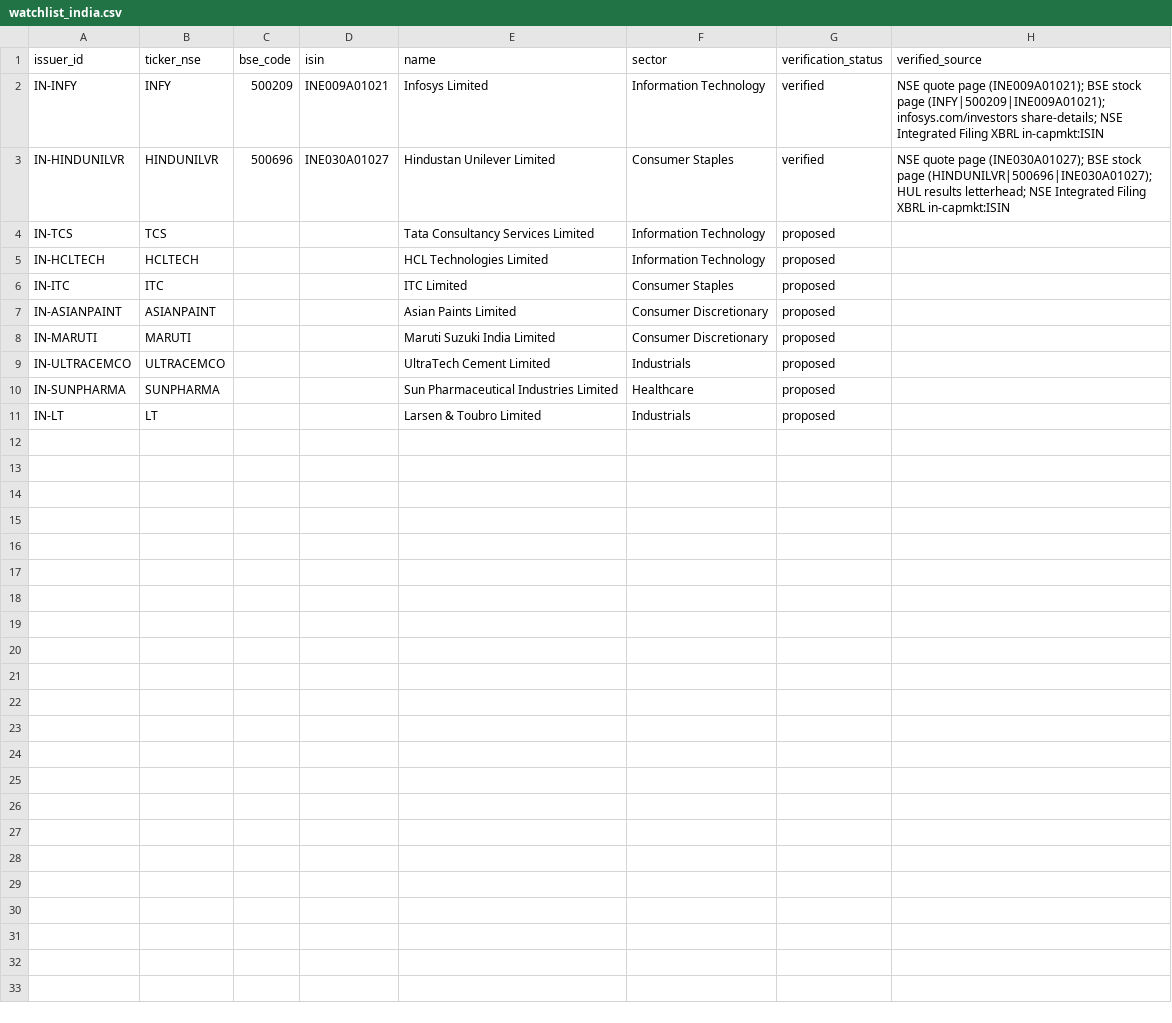
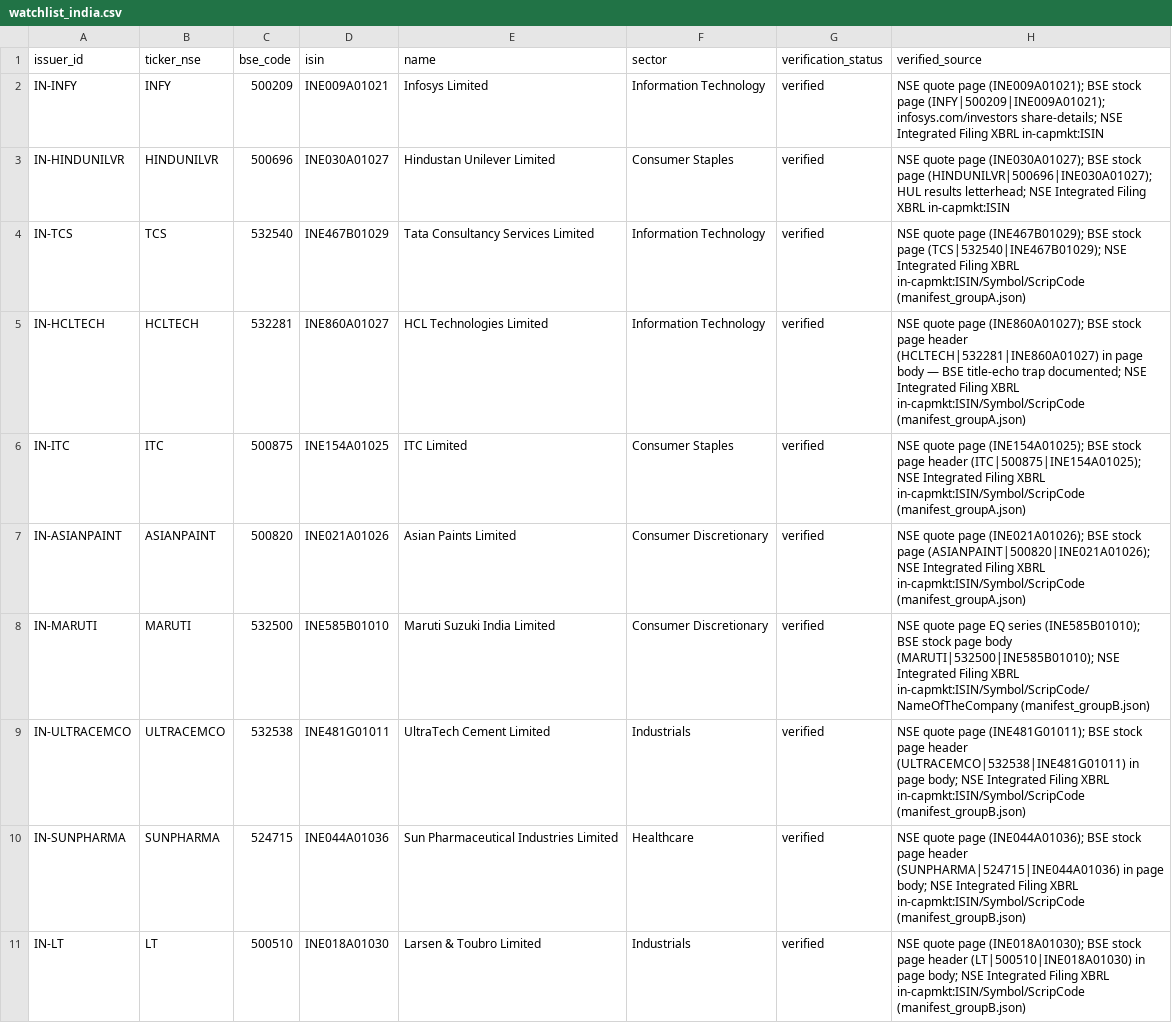
Before and after one commit to Lekh007/quarterline, a CSV file: data/watchlist_india.csv, drawn as a sheet.

Commit message:
IND-6: 10-issuer India corpus — 8 new issuers acquired+verified (20 XBRL fixtures), registry 10/10 verified, real revision cases exercised (Asian Paints revised Q4 across taxonomy versions, L&T chained standalone), prior-year comparatives ingested for 7 deterministic issuers (YoY live), MARUTI Millions handling, 419-row reconciliation; corpus idempotent

```diff
--- a/data/watchlist_india.csv
+++ b/data/watchlist_india.csv
@@ -3,9 +3,9 @@ IN-INFY,INFY,500209,INE009A01021,Infosys Limited,Information Technology,verified
 IN-HINDUNILVR,HINDUNILVR,500696,INE030A01027,"Hindustan Unilever Limited",Consumer Staples,verified,"NSE quote page (INE030A01027); BSE stock page (HINDUNILVR|500696|INE030A01027); HUL results letterhead; NSE Integrated Filing XBRL in-capmkt:ISIN"
-IN-TCS,TCS,,,Tata Consultancy Services Limited,Information Technology,proposed,,
-IN-HCLTECH,HCLTECH,,,HCL Technologies Limited,Information Technology,proposed,,
-IN-ITC,ITC,,,ITC Limited,Consumer Staples,proposed,,
-IN-ASIANPAINT,ASIANPAINT,,,Asian Paints Limited,Consumer Discretionary,proposed,,
-IN-MARUTI,MARUTI,,,Maruti Suzuki India Limited,Consumer Discretionary,proposed,,
-IN-ULTRACEMCO,ULTRACEMCO,,,UltraTech Cement Limited,Industrials,proposed,,
-IN-SUNPHARMA,SUNPHARMA,,,Sun Pharmaceutical Industries Limited,Healthcare,proposed,,
-IN-LT,LT,,,Larsen & Toubro Limited,Industrials,proposed,,
+IN-TCS,TCS,532540,INE467B01029,Tata Consultancy Services Limited,Information Technology,verified,"NSE quote page (INE467B01029); BSE stock page (TCS|532540|INE467B01029); NSE Integrated Filing XBRL in-capmkt:ISIN/Symbol/ScripCode (manifest_groupA.json)"
+IN-HCLTECH,HCLTECH,532281,INE860A01027,HCL Technologies Limited,Information Technology,verified,"NSE quote page (INE860A01027); BSE stock page header (HCLTECH|532281|INE860A01027) in page body — BSE title-echo trap documented; NSE Integrated Filing XBRL in-capmkt:ISIN/Symbol/ScripCode (manifest_groupA.json)"
+IN-ITC,ITC,500875,INE154A01025,ITC Limited,Consumer Staples,verified,"NSE quote page (INE154A01025); BSE stock page header (ITC|500875|INE154A01025); NSE Integrated Filing XBRL in-capmkt:ISIN/Symbol/ScripCode (manifest_groupA.json)"
+IN-ASIANPAINT,ASIANPAINT,500820,INE021A01026,Asian Paints Limited,Consumer Discretionary,verified,"NSE quote page (INE021A01026); BSE stock page (ASIANPAINT|500820|INE021A01026); NSE Integrated Filing XBRL in-capmkt:ISIN/Symbol/ScripCode (manifest_groupA.json)"
+IN-MARUTI,MARUTI,532500,INE585B01010,Maruti Suzuki India Limited,Consumer Discretionary,verified,"NSE quote page EQ series (INE585B01010); BSE stock page body (MARUTI|532500|INE585B01010); NSE Integrated Filing XBRL in-capmkt:ISIN/Symbol/ScripCode/NameOfTheCompany (manifest_groupB.json)"
+IN-ULTRACEMCO,ULTRACEMCO,532538,INE481G01011,UltraTech Cement Limited,Industrials,verified,"NSE quote page (INE481G01011); BSE stock page header (ULTRACEMCO|532538|INE481G01011) in page body; NSE Integrated Filing XBRL in-capmkt:ISIN/Symbol/ScripCode (manifest_groupB.json)"
+IN-SUNPHARMA,SUNPHARMA,524715,INE044A01036,Sun Pharmaceutical Industries Limited,Healthcare,verified,"NSE quote page (INE044A01036); BSE stock page header (SUNPHARMA|524715|INE044A01036) in page body; NSE Integrated Filing XBRL in-capmkt:ISIN/Symbol/ScripCode (manifest_groupB.json)"
+IN-LT,LT,500510,INE018A01030,Larsen & Toubro Limited,Industrials,verified,"NSE quote page (INE018A01030); BSE stock page header (LT|500510|INE018A01030) in page body; NSE Integrated Filing XBRL in-capmkt:ISIN/Symbol/ScripCode (manifest_groupB.json)"
```
Also changed, not shown: 51 other files.
